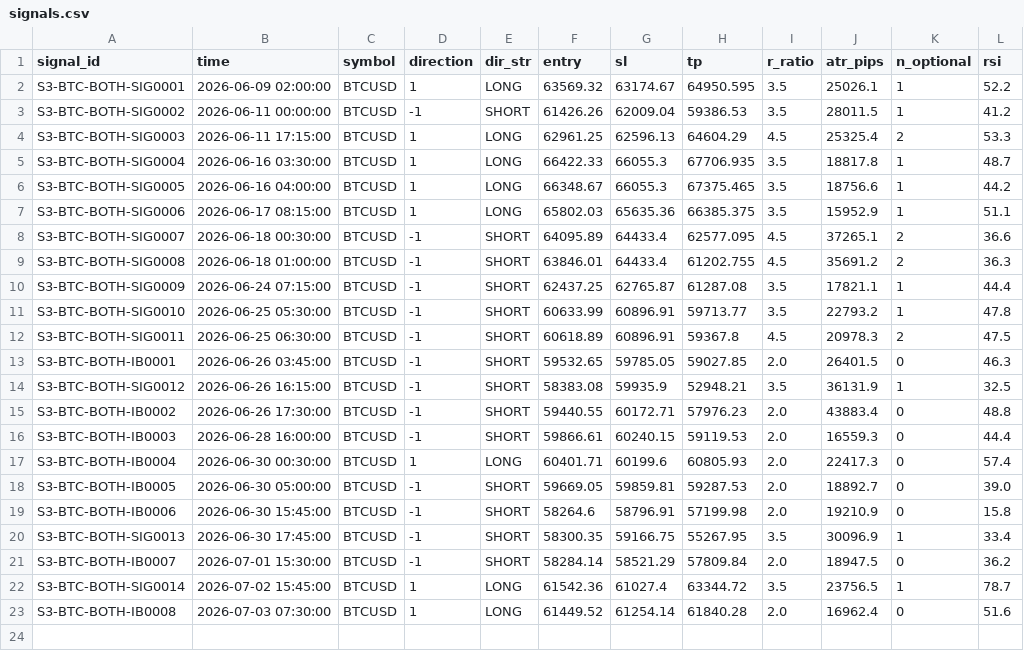
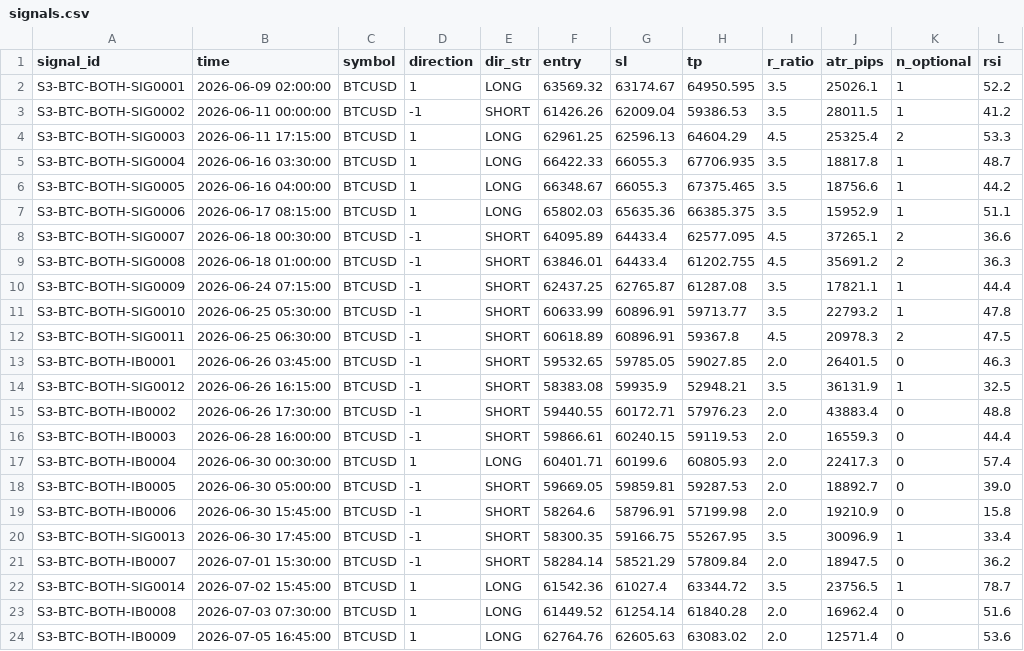
Before and after one commit to alexandrutarnicer-ai/trading-bot, a CSV file: data/live_signals/session3/signals.csv, drawn as a sheet; the diff names each change by its address in the sheet, - before the commit and + after, or states it on an @@ line.

Commit message:
signales

```diff
--- a/data/live_signals/session3/signals.csv
+++ b/data/live_signals/session3/signals.csv
+row 24: S3-BTC-BOTH-IB0009 | 2026-07-05 16:45:00 | BTCUSD | 1 | LONG | 62764.76 | 62605.63 | 63083.02 | 2.0 | 12571.4 | 0 | 53.6
```
